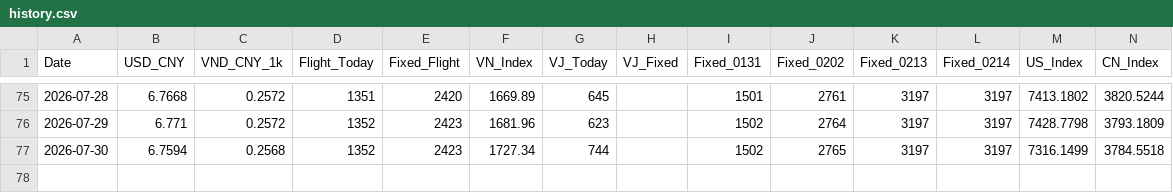
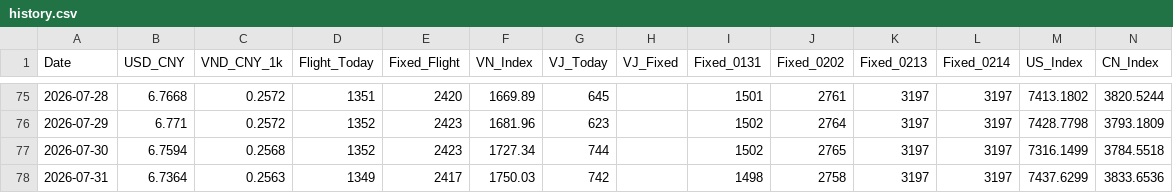
Before and after one commit to apexhuang-zizi/NewToy, a CSV file: history.csv, drawn as a sheet; only a part is shown, gaps mark what is left out; the diff names each change by its address in the sheet, - before the commit and + after, or states it on an @@ line.

```diff
--- a/history.csv
+++ b/history.csv
+row 78: 2026-07-31 | 6.7364 | 0.2563 | 1349 | 2417 | 1750.03 | 742 |  | 1498 | 2758 | 3197 | 3197 | 7437.6299 | 3833.6536
```
Also changed, not shown: stock_history.csv, 3 other files.
